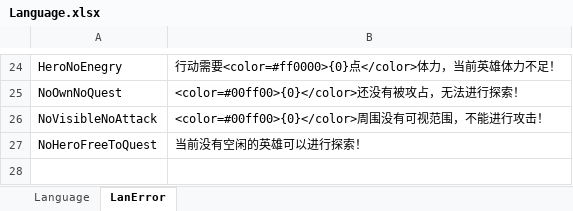
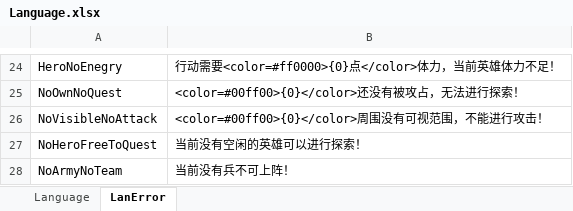
Before and after one commit to shanteng/CS, an Excel workbook: Excel/Language.xlsx, sheet LanError, drawn as a sheet; only a part is shown, gaps mark what is left out; values as stored, in another font and other column widths than the file's, no borders; the diff names each change by its address in the sheet, - before the commit and + after, or states it on an @@ line.

```diff
--- a/Excel/Language.xlsx (sheet LanError)
+++ b/Excel/Language.xlsx (sheet LanError)
+row 28: NoArmyNoTeam | 当前没有兵不可上阵！
```
Also changed, not shown: sheet Language, 17 other files.
